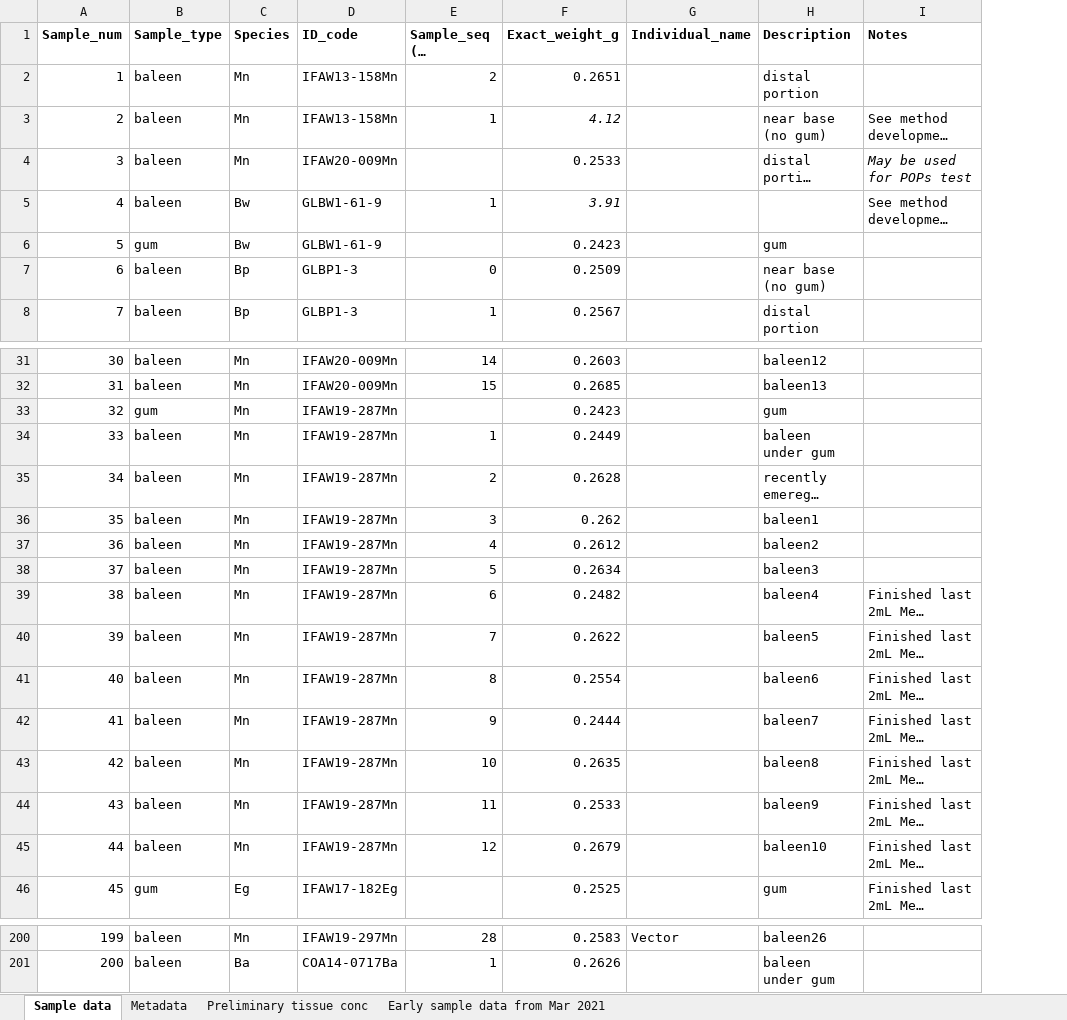
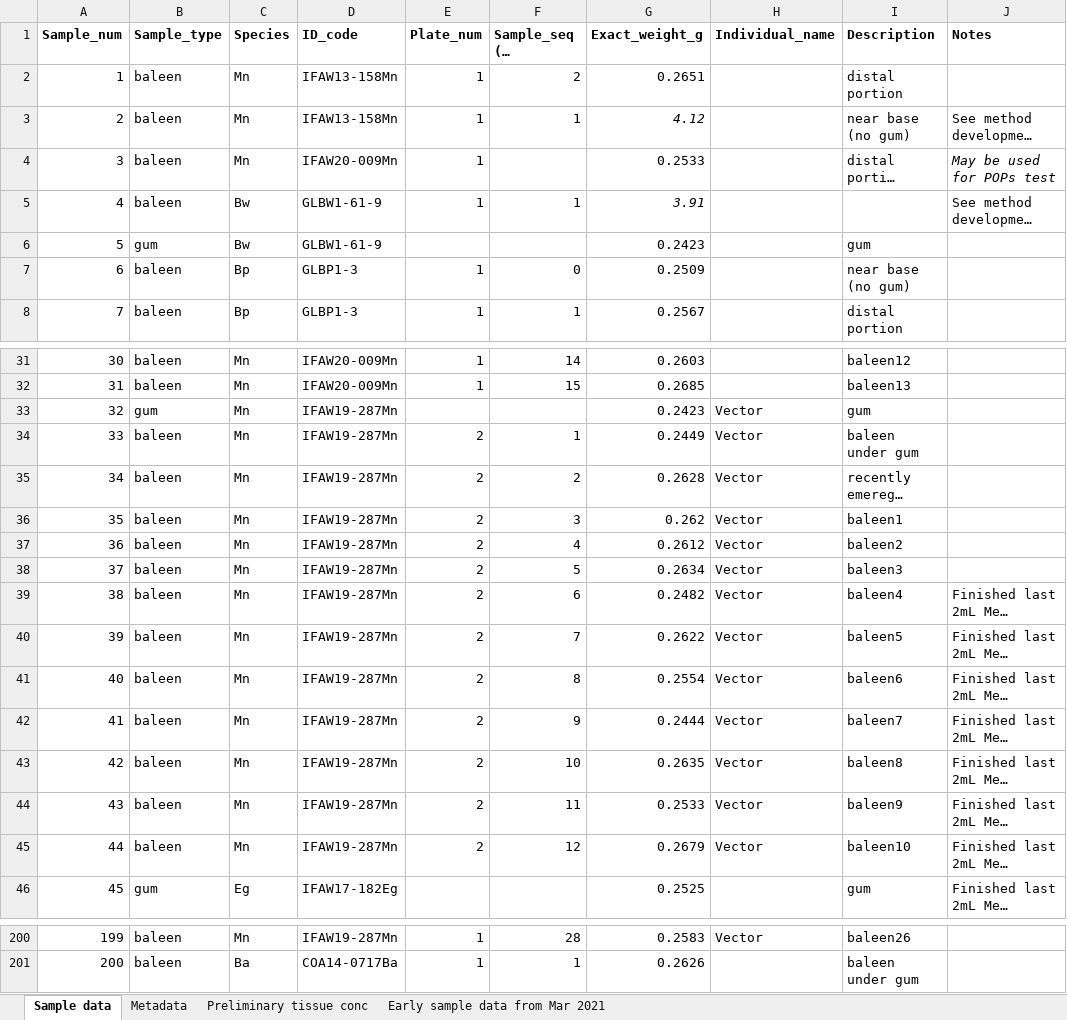
Before and after one commit to mssavoca/Baleen_PFAS_2020, an Excel workbook: Baleen-PFAS master sample list.xlsx, sheet Sample data, drawn as a sheet; only a part is shown, gaps mark what is left out; long unchanged cells end in …; values as stored, in another font and other column widths than the file's, no borders; addresses are those after the commit; the diff covers the shown part only; the diff names each change by its address in the sheet, - before the commit and + after, or states it on an @@ line.

```diff
--- a/Baleen-PFAS master sample list.xlsx (sheet Sample data)
+++ b/Baleen-PFAS master sample list.xlsx (sheet Sample data)
+column E (Plate_num), rows 2-8: 1 | 1 | 1 | 1 |  | 1 | 1; rows 31-45: 1 | 1 |  | 2 | 2 | 2 | 2 | 2 | 2 | 2 | 2 | 2 | 2 | 2 | 2; rows 200-201: 1 | 1
-H33:H45 (Individual_name): (empty)
+H33:H45 (Individual_name): Vector
-D200 (ID_code): IFAW19-297Mn
+D200 (ID_code): IFAW19-287Mn
```
Also changed, not shown: 33 edited cells elsewhere in this sheet, 6 other files.
